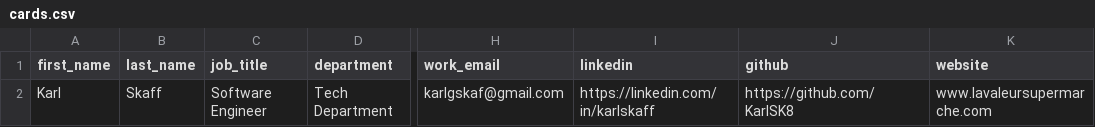
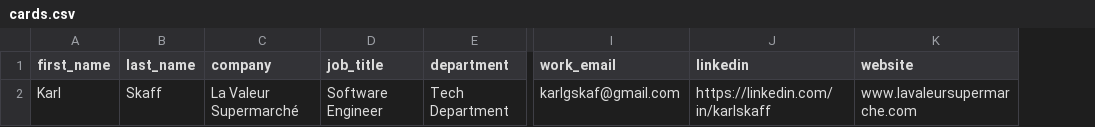
Before and after one commit to KarlSK8/KarlSK8.github.io, a CSV file: cards.csv, drawn as a sheet; only a part is shown, gaps mark what is left out; removed rows and columns are numbered as before the commit, all else as after; the diff names each change by its address in the sheet, - before the commit and + after, or states it on an @@ line.

```diff
--- a/cards.csv
+++ b/cards.csv
+column C (company), row 2: La Valeur Supermarché
-column J (github), row 2: https://github.com/KarlSK8
```
Also changed, not shown: 5 other files.
